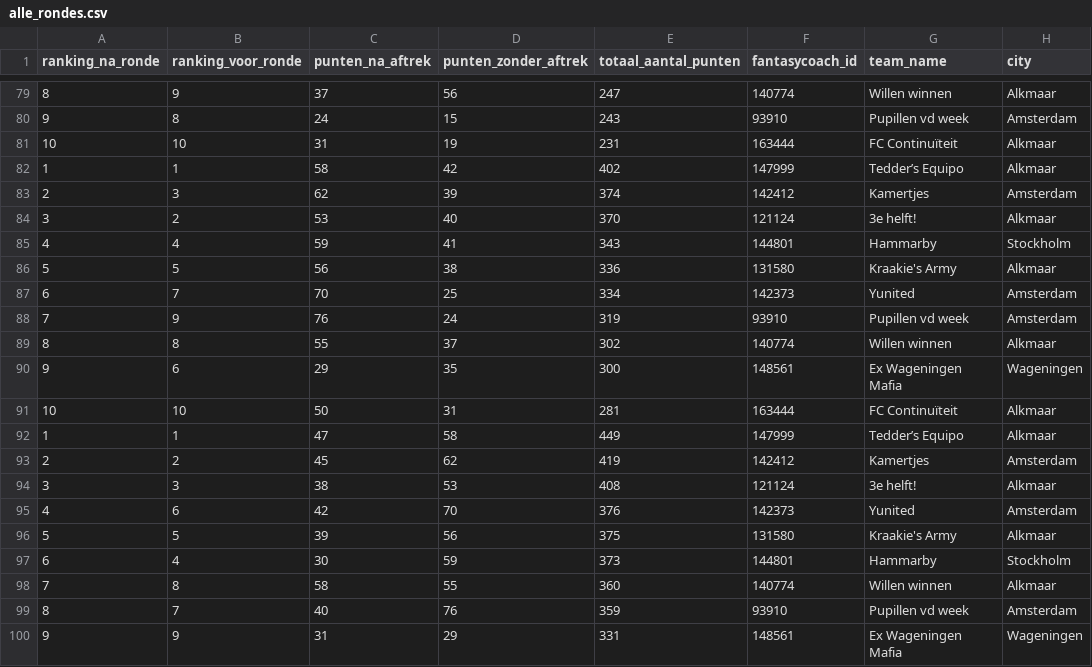
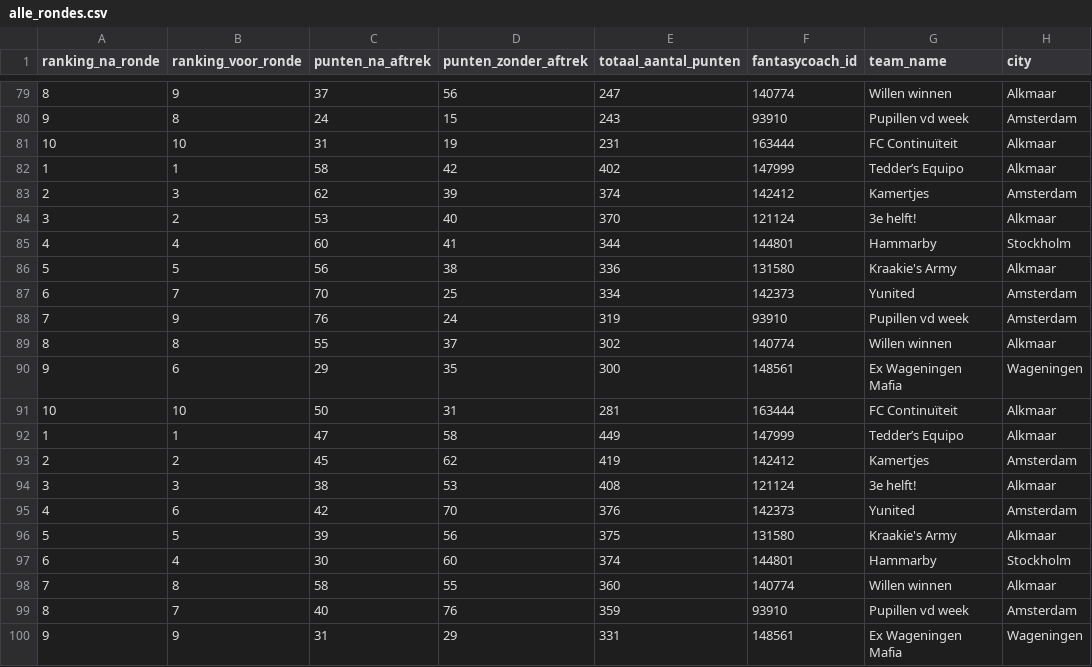
Before and after one commit to rubensan19/cvhj-scraper, a CSV file: data/alle_rondes.csv, drawn as a sheet; only a part is shown, gaps mark what is left out; the diff names each change by its address in the sheet, - before the commit and + after, or states it on an @@ line.

```diff
--- a/data/alle_rondes.csv
+++ b/data/alle_rondes.csv
-C85 (punten_na_aftrek): 59
+C85 (punten_na_aftrek): 60
-E85 (totaal_aantal_punten): 343
+E85 (totaal_aantal_punten): 344
-D97 (punten_zonder_aftrek): 59
+D97 (punten_zonder_aftrek): 60
-E97 (totaal_aantal_punten): 373
+E97 (totaal_aantal_punten): 374
```
